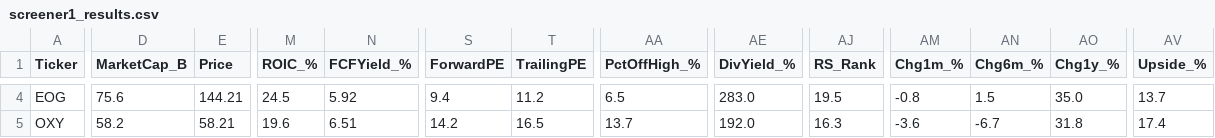
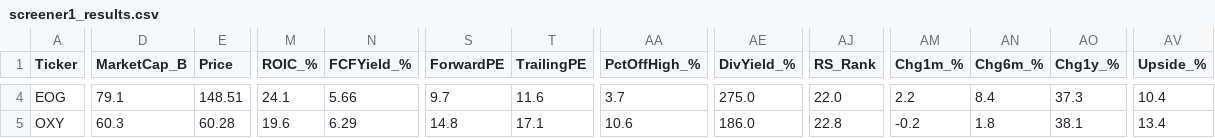
Before and after one commit to dabdi7786-blip/screener-bot, a CSV file: screener1_results.csv, drawn as a sheet; only a part is shown, gaps mark what is left out; the diff covers the shown part only; the diff names each change by its address in the sheet, - before the commit and + after, or states it on an @@ line.

```diff
--- a/screener1_results.csv
+++ b/screener1_results.csv
-D4 (MarketCap_B): 75.6
+D4 (MarketCap_B): 79.1
-E4 (Price): 144.21
+E4 (Price): 148.51
-M4 (ROIC_%): 24.5
+M4 (ROIC_%): 24.1
-N4 (FCFYield_%): 5.92
+N4 (FCFYield_%): 5.66
-S4 (ForwardPE): 9.4
+S4 (ForwardPE): 9.7
-T4 (TrailingPE): 11.2
+T4 (TrailingPE): 11.6
-AA4 (PctOffHigh_%): 6.5
+AA4 (PctOffHigh_%): 3.7
-AE4 (DivYield_%): 283.0
+AE4 (DivYield_%): 275.0
-AJ4 (RS_Rank): 19.5
+AJ4 (RS_Rank): 22.0
-AM4 (Chg1m_%): -0.8
+AM4 (Chg1m_%): 2.2
-AN4 (Chg6m_%): 1.5
+AN4 (Chg6m_%): 8.4
-AO4 (Chg1y_%): 35.0
+AO4 (Chg1y_%): 37.3
-AV4 (Upside_%): 13.7
+AV4 (Upside_%): 10.4
-D5 (MarketCap_B): 58.2
+D5 (MarketCap_B): 60.3
-E5 (Price): 58.21
+E5 (Price): 60.28
-N5 (FCFYield_%): 6.51
+N5 (FCFYield_%): 6.29
-S5 (ForwardPE): 14.2
+S5 (ForwardPE): 14.8
-T5 (TrailingPE): 16.5
+T5 (TrailingPE): 17.1
-AA5 (PctOffHigh_%): 13.7
+AA5 (PctOffHigh_%): 10.6
-AE5 (DivYield_%): 192.0
+AE5 (DivYield_%): 186.0
-AJ5 (RS_Rank): 16.3
+AJ5 (RS_Rank): 22.8
-AM5 (Chg1m_%): -3.6
+AM5 (Chg1m_%): -0.2
-AN5 (Chg6m_%): -6.7
+AN5 (Chg6m_%): 1.8
-AO5 (Chg1y_%): 31.8
+AO5 (Chg1y_%): 38.1
-AV5 (Upside_%): 17.4
+AV5 (Upside_%): 13.4
```
Also changed, not shown: 1 added row and 111 edited cells elsewhere in this file, screener2_results.csv, screener3_results.csv, 2 other files.
